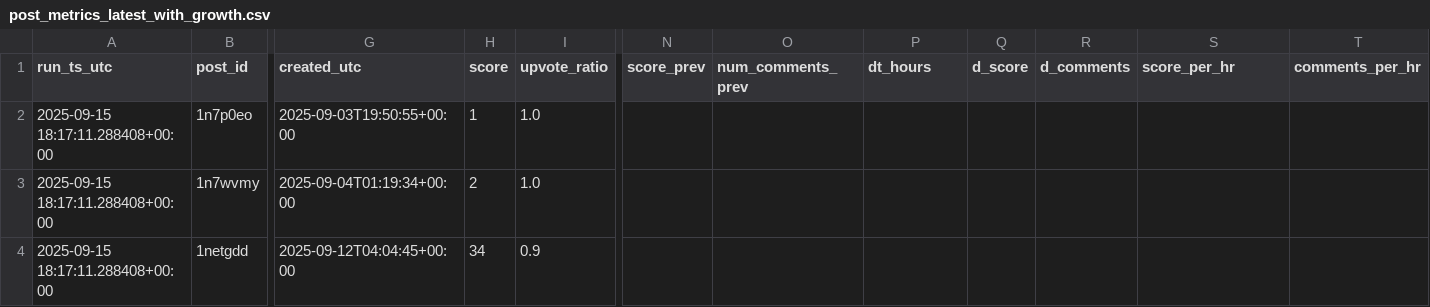
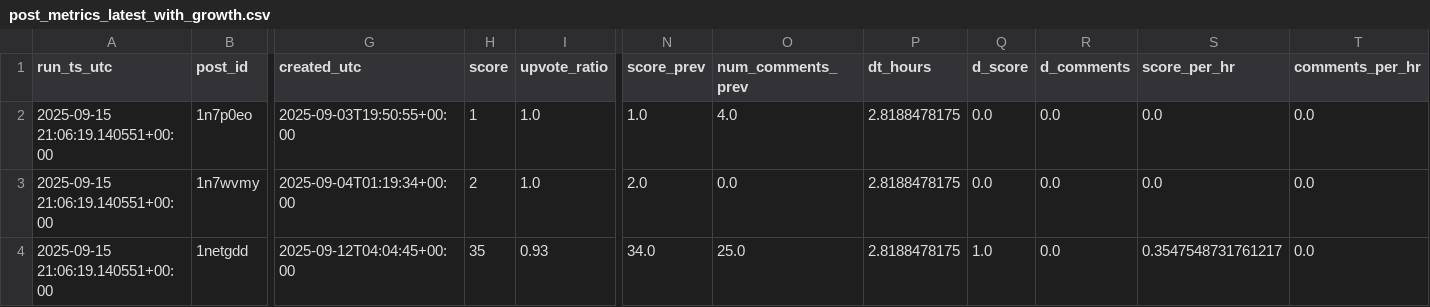
Before and after one commit to zeafang/kepilot-reddit_channel, a CSV file: reddit_tracker/reddit_metrics/post_metrics_latest_with_growth.csv, drawn as a sheet; only a part is shown, gaps mark what is left out; the diff names each change by its address in the sheet, - before the commit and + after, or states it on an @@ line.

```diff
--- a/reddit_tracker/reddit_metrics/post_metrics_latest_with_growth.csv
+++ b/reddit_tracker/reddit_metrics/post_metrics_latest_with_growth.csv
-A2:A4 (run_ts_utc): 2025-09-15 18:17:11.288408+00:00
+A2:A4 (run_ts_utc): 2025-09-15 21:06:19.140551+00:00
-N2 (score_prev): (empty)
+N2 (score_prev): 1.0
-O2 (num_comments_prev): (empty)
+O2 (num_comments_prev): 4.0
-P2:P4 (dt_hours): (empty)
+P2:P4 (dt_hours): 2.8188478175
-Q2:Q3 (d_score): (empty)
+Q2:Q3 (d_score): 0.0
-R2:R4 (d_comments): (empty)
+R2:R4 (d_comments): 0.0
-S2:S3 (score_per_hr): (empty)
+S2:S3 (score_per_hr): 0.0
-T2:T4 (comments_per_hr): (empty)
+T2:T4 (comments_per_hr): 0.0
-N3 (score_prev): (empty)
+N3 (score_prev): 2.0
-O3 (num_comments_prev): (empty)
+O3 (num_comments_prev): 0.0
-H4 (score): 34
+H4 (score): 35
-I4 (upvote_ratio): 0.9
+I4 (upvote_ratio): 0.93
-N4 (score_prev): (empty)
+N4 (score_prev): 34.0
-O4 (num_comments_prev): (empty)
+O4 (num_comments_prev): 25.0
-Q4 (d_score): (empty)
+Q4 (d_score): 1.0
-S4 (score_per_hr): (empty)
+S4 (score_per_hr): 0.3547548731761217
```
Also changed, not shown: reddit_tracker/reddit_metrics/post_metrics_timeseries.csv.
